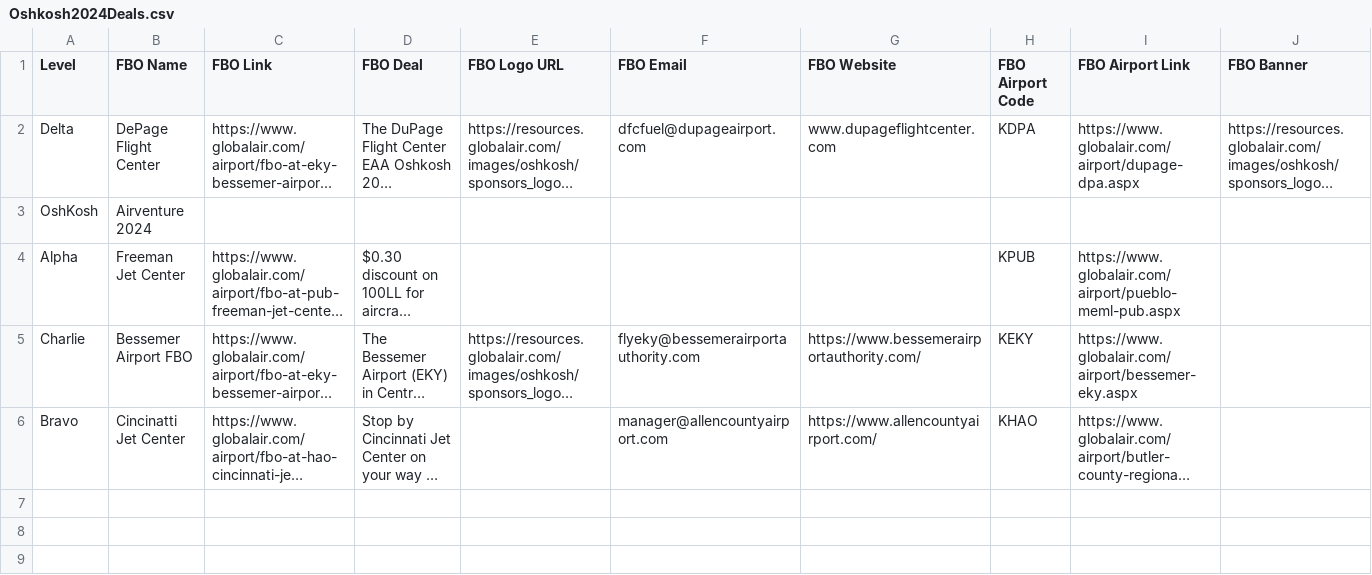
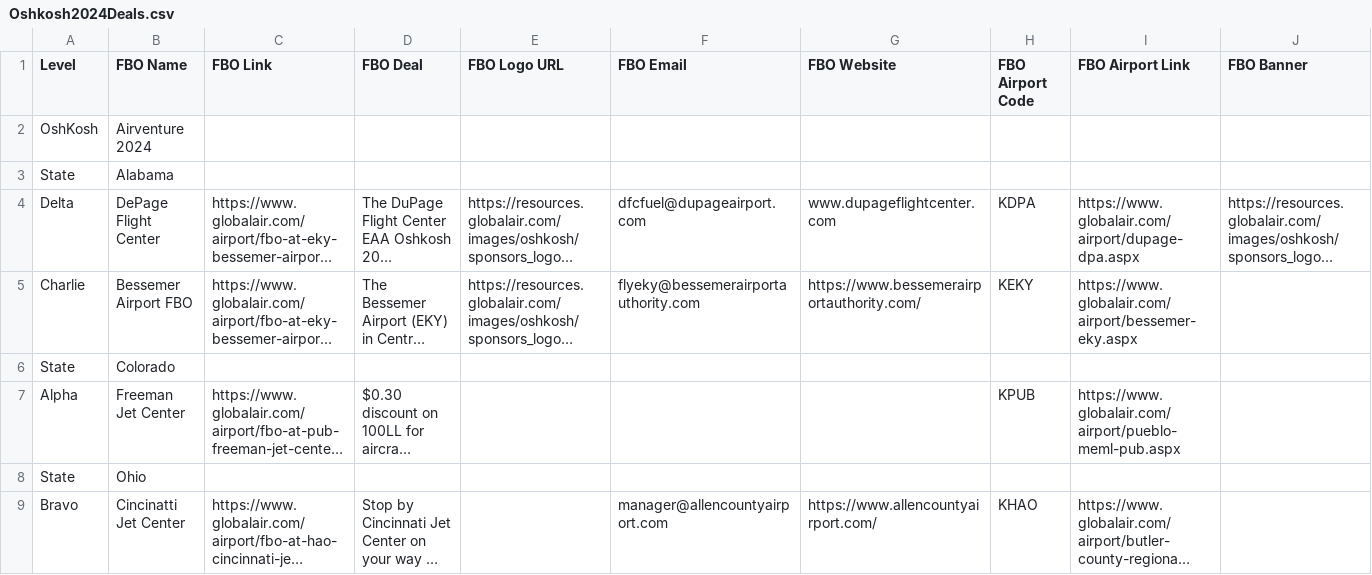
Before and after one commit to paulpo215/paulpo215.github.io, a CSV file: assets/Oshkosh2024Deals.csv, drawn as a sheet; only a part is shown; long unchanged cells end in …; rows hold the shown columns only; the diff names each change by its address in the sheet, - before the commit and + after, or states it on an @@ line.

Commit message:
Update Oshkosh2024Deals.csv

```diff
--- a/assets/Oshkosh2024Deals.csv
+++ b/assets/Oshkosh2024Deals.csv
@@ row 3 moved to row 2: OshKosh @@
+row 3: State | Alabama
+row 6: State | Colorado
+row 8: State | Ohio
```
